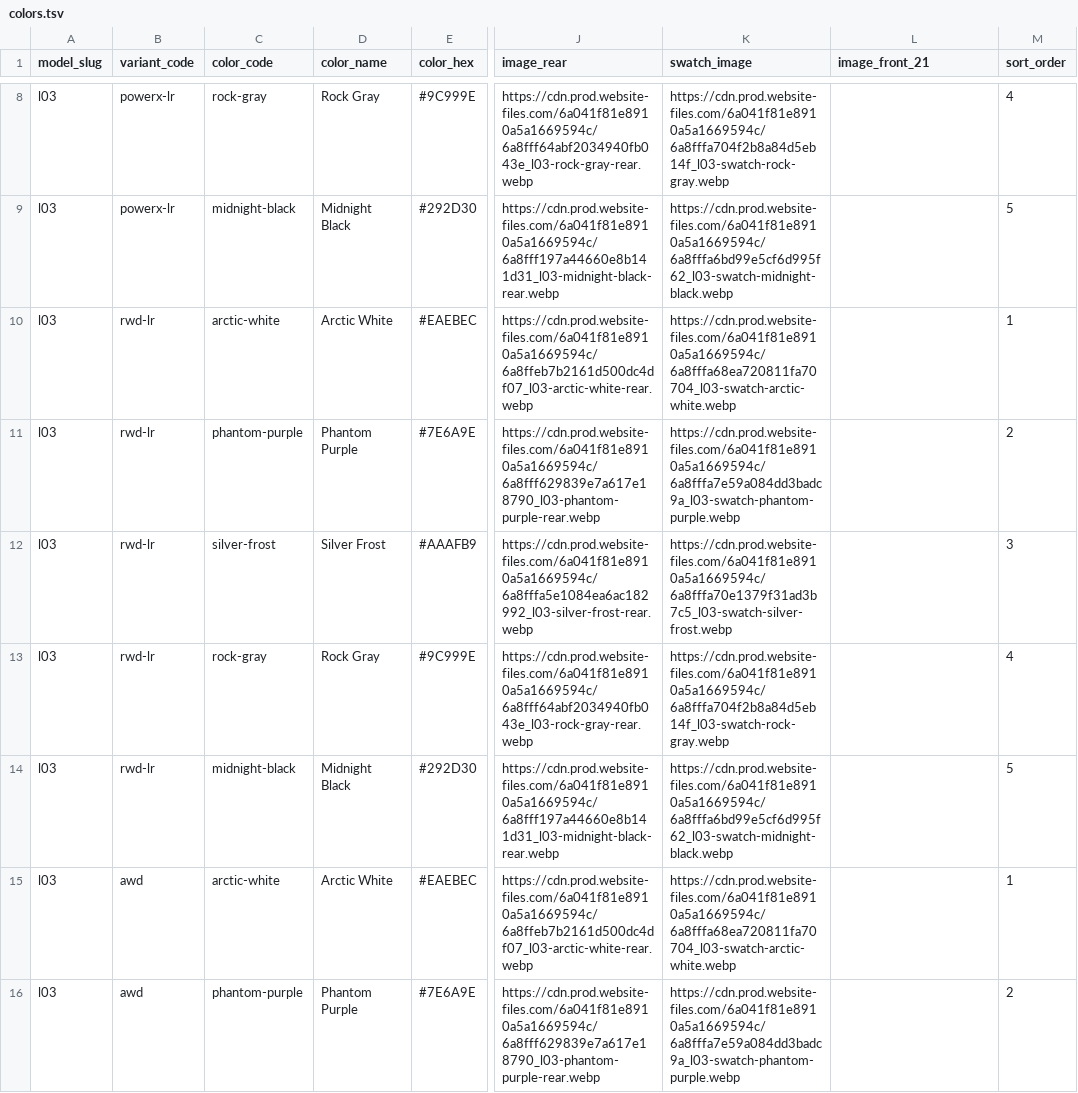
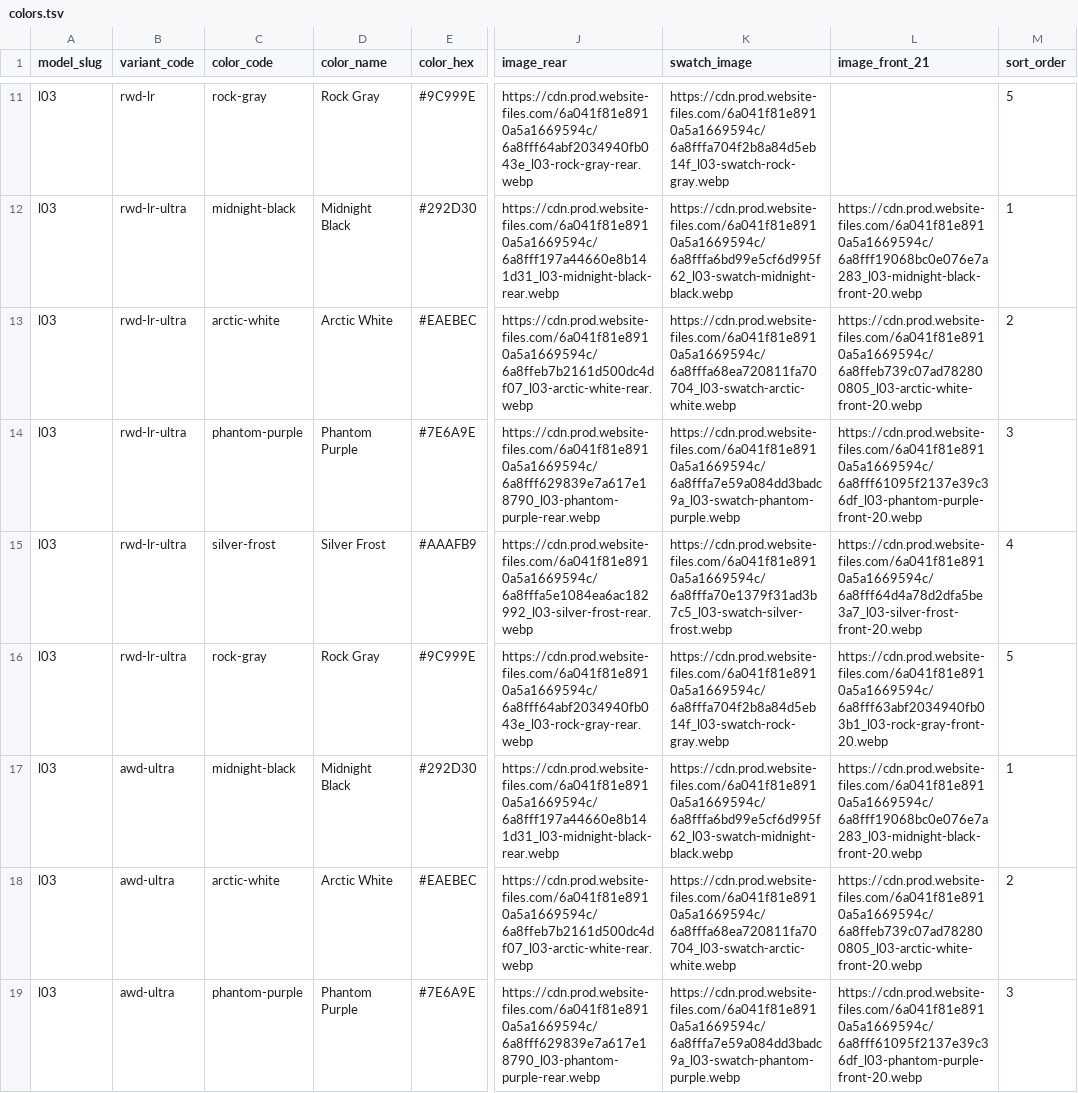
Before and after one commit to branda-agency/xpeng, a TSV file: configurator-data/l03/sheet/colors.tsv, drawn as a sheet; only a part is shown, gaps mark what is left out; addresses are those after the commit; the diff covers the shown part only; the diff names each change by its address in the sheet, - before the commit and + after, or states it on an @@ line.

```diff
--- a/configurator-data/l03/sheet/colors.tsv
+++ b/configurator-data/l03/sheet/colors.tsv
-B11 (variant_code): powerx-lr
+B11 (variant_code): rwd-lr
-M11 (sort_order): 4
+M11 (sort_order): 5
-B12 (variant_code): powerx-lr
+B12 (variant_code): rwd-lr-ultra
-L12 (image_front_21): (empty)
+L12 (image_front_21): https://cdn.prod.website-files.com/6a041f81e8910a5a1669594c/6a8fff19068bc0e076e7a283_l03-midnight-black-front-20.webp
-M12 (sort_order): 5
+M12 (sort_order): 1
-B13:B16 (variant_code): rwd-lr
+B13:B16 (variant_code): rwd-lr-ultra
-L13 (image_front_21): (empty)
+L13 (image_front_21): https://cdn.prod.website-files.com/6a041f81e8910a5a1669594c/6a8ffeb739c07ad782800805_l03-arctic-white-front-20.webp
-M13 (sort_order): 1
+M13 (sort_order): 2
-L14 (image_front_21): (empty)
+L14 (image_front_21): https://cdn.prod.website-files.com/6a041f81e8910a5a1669594c/6a8fff61095f2137e39c36df_l03-phantom-purple-front-20.webp
-M14 (sort_order): 2
+M14 (sort_order): 3
-L15 (image_front_21): (empty)
+L15 (image_front_21): https://cdn.prod.website-files.com/6a041f81e8910a5a1669594c/6a8fff64d4a78d2dfa5be3a7_l03-silver-frost-front-20.webp
-M15 (sort_order): 3
+M15 (sort_order): 4
-L16 (image_front_21): (empty)
+L16 (image_front_21): https://cdn.prod.website-files.com/6a041f81e8910a5a1669594c/6a8fff63abf2034940fb03b1_l03-rock-gray-front-20.webp
-M16 (sort_order): 4
+M16 (sort_order): 5
-B17 (variant_code): rwd-lr
+B17 (variant_code): awd-ultra
-L17 (image_front_21): (empty)
+L17 (image_front_21): https://cdn.prod.website-files.com/6a041f81e8910a5a1669594c/6a8fff19068bc0e076e7a283_l03-midnight-black-front-20.webp
-M17 (sort_order): 5
+M17 (sort_order): 1
-B18:B19 (variant_code): awd
+B18:B19 (variant_code): awd-ultra
-L18 (image_front_21): (empty)
+L18 (image_front_21): https://cdn.prod.website-files.com/6a041f81e8910a5a1669594c/6a8ffeb739c07ad782800805_l03-arctic-white-front-20.webp
-M18 (sort_order): 1
+M18 (sort_order): 2
-L19 (image_front_21): (empty)
+L19 (image_front_21): https://cdn.prod.website-files.com/6a041f81e8910a5a1669594c/6a8fff61095f2137e39c36df_l03-phantom-purple-front-20.webp
-M19 (sort_order): 2
+M19 (sort_order): 3
```
Also changed, not shown: 3 added rows, 1 removed row and 38 edited cells elsewhere in this file, configurator-data/l03/sheet/accessories.tsv, configurator-data/l03/sheet/interiors.tsv, 17 other files.
